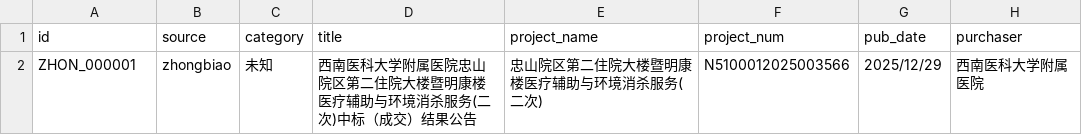
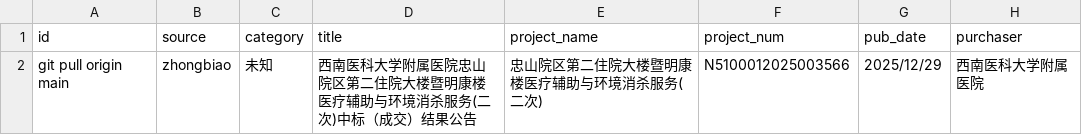
Before and after one commit to Justdoitfor/bidding, a CSV file: data/zhongbiao.csv, drawn as a sheet; only a part is shown; the diff names each change by its address in the sheet, - before the commit and + after, or states it on an @@ line.

```diff
--- a/data/zhongbiao.csv
+++ b/data/zhongbiao.csv
-A2 (id): ZHON_000001
+A2 (id): git pull origin main
```
Also changed, not shown: 3 other files.
